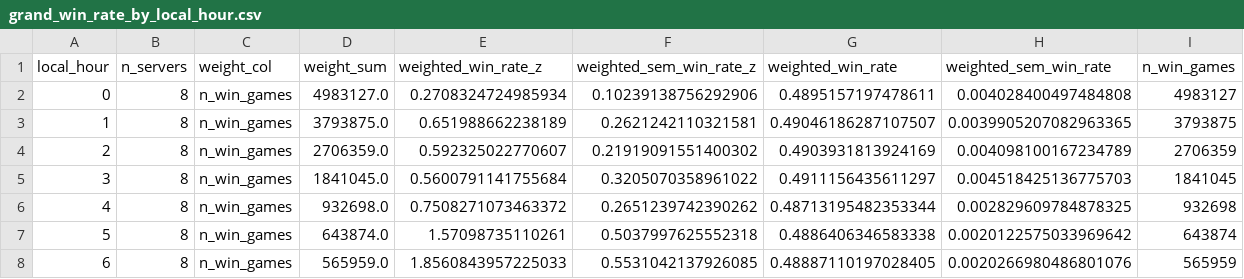
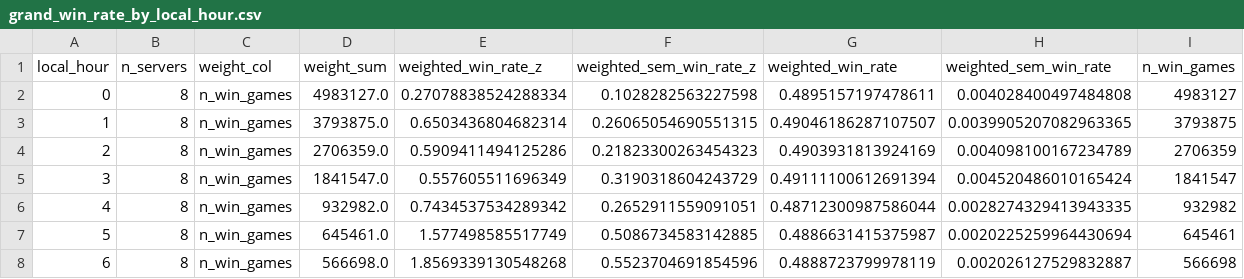
Before and after one commit to wadelab/MSc2026_LoL_Release, a CSV file: results/GRAND/grand_win_rate_by_local_hour.csv, drawn as a sheet; only a part is shown; the diff covers the shown part only.

```diff
--- a/results/GRAND/grand_win_rate_by_local_hour.csv
+++ b/results/GRAND/grand_win_rate_by_local_hour.csv
@@ -1,8 +1,8 @@
 local_hour,n_servers,weight_col,weight_sum,weighted_win_rate_z,weighted_sem_win_rate_z,weighted_win_rate,weighted_sem_win_rate,n_win_games
-0,8,n_win_games,4983127.0,0.2708324724985934,0.10239138756292906,0.4895157197478611,0.004028400497484808,4983127
-1,8,n_win_games,3793875.0,0.651988662238189,0.2621242110321581,0.49046186287107507,0.0039905207082963365,3793875
-2,8,n_win_games,2706359.0,0.592325022770607,0.21919091551400302,0.4903931813924169,0.004098100167234789,2706359
-3,8,n_win_games,1841045.0,0.5600791141755684,0.3205070358961022,0.4911156435611297,0.004518425136775703,1841045
-4,8,n_win_games,932698.0,0.7508271073463372,0.2651239742390262,0.48713195482353344,0.002829609784878325,932698
-5,8,n_win_games,643874.0,1.57098735110261,0.5037997625552318,0.4886406346583338,0.0020122575033969642,643874
-6,8,n_win_games,565959.0,1.8560843957225033,0.5531042137926085,0.48887110197028405,0.0020266980486801076,565959
+0,8,n_win_games,4983127.0,0.27078838524288334,0.1028282563227598,0.4895157197478611,0.004028400497484808,4983127
+1,8,n_win_games,3793875.0,0.6503436804682314,0.26065054690551315,0.49046186287107507,0.0039905207082963365,3793875
+2,8,n_win_games,2706359.0,0.5909411494125286,0.21823300263454323,0.4903931813924169,0.004098100167234789,2706359
+3,8,n_win_games,1841547.0,0.557605511696349,0.3190318604243729,0.49111100612691394,0.004520486010165424,1841547
+4,8,n_win_games,932982.0,0.7434537534289342,0.2652911559091051,0.48712300987586044,0.0028274329413943335,932982
+5,8,n_win_games,645461.0,1.577498585517749,0.5086734583142885,0.4886631415375987,0.0020225259964430694,645461
+6,8,n_win_games,566698.0,1.8569339130548268,0.5523704691854596,0.4888723799978119,0.002026127529832887,566698
```
Also changed, not shown: 62 edited cells elsewhere in this file, results/GRAND/grand_metric_summary.csv, results/GRAND/grand_pc_peak_density.csv, 26 other files.
